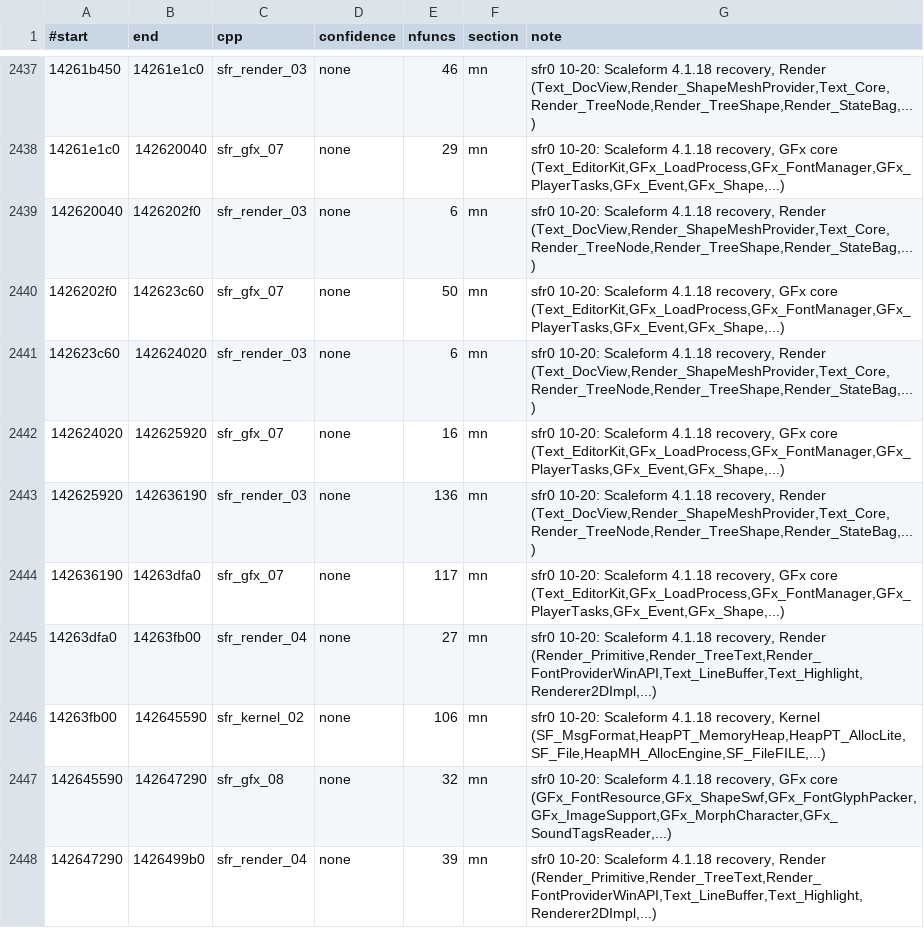
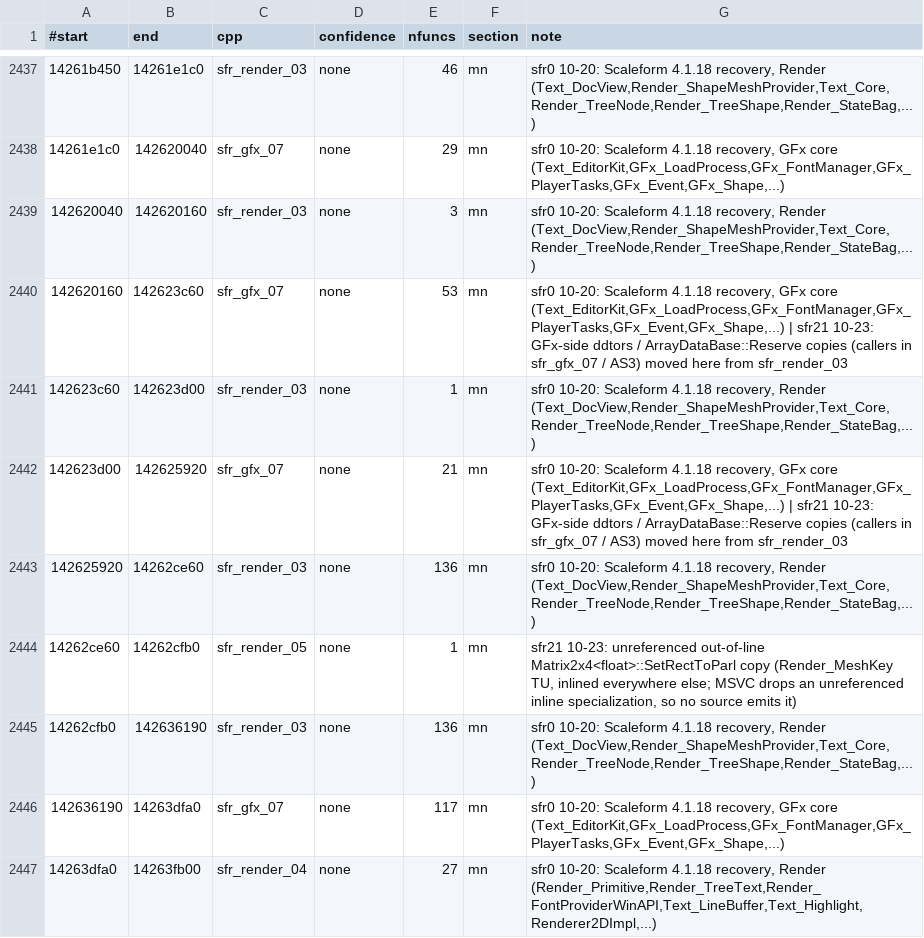
Before and after one commit to riyukuro/MS2Recomp, a TSV file: data/map/units.tsv, drawn as a sheet; only a part is shown, gaps mark what is left out; the shorter side is filled out with more unchanged rows.

```diff
--- a/data/map/units.tsv
+++ b/data/map/units.tsv
@@ -2438,7 +2438,9 @@
 14261e1c0	142620040	sfr_gfx_07	none	29	mn	sfr0 10-20: Scaleform 4.1.18 recovery, GFx core (Text_EditorKit,GFx_LoadProcess,GFx_FontManager,GFx_PlayerTasks,GFx_Event,GFx_Shape,...)
-142620040	1426202f0	sfr_render_03	none	6	mn	sfr0 10-20: Scaleform 4.1.18 recovery, Render (Text_DocView,Render_ShapeMeshProvider,Text_Core,Render_TreeNode,Render_TreeShape,Render_StateBag,...)
-1426202f0	142623c60	sfr_gfx_07	none	50	mn	sfr0 10-20: Scaleform 4.1.18 recovery, GFx core (Text_EditorKit,GFx_LoadProcess,GFx_FontManager,GFx_PlayerTasks,GFx_Event,GFx_Shape,...)
-142623c60	142624020	sfr_render_03	none	6	mn	sfr0 10-20: Scaleform 4.1.18 recovery, Render (Text_DocView,Render_ShapeMeshProvider,Text_Core,Render_TreeNode,Render_TreeShape,Render_StateBag,...)
-142624020	142625920	sfr_gfx_07	none	16	mn	sfr0 10-20: Scaleform 4.1.18 recovery, GFx core (Text_EditorKit,GFx_LoadProcess,GFx_FontManager,GFx_PlayerTasks,GFx_Event,GFx_Shape,...)
-142625920	142636190	sfr_render_03	none	136	mn	sfr0 10-20: Scaleform 4.1.18 recovery, Render (Text_DocView,Render_ShapeMeshProvider,Text_Core,Render_TreeNode,Render_TreeShape,Render_StateBag,...)
+142620040	142620160	sfr_render_03	none	3	mn	sfr0 10-20: Scaleform 4.1.18 recovery, Render (Text_DocView,Render_ShapeMeshProvider,Text_Core,Render_TreeNode,Render_TreeShape,Render_StateBag,...)
+142620160	142623c60	sfr_gfx_07	none	53	mn	sfr0 10-20: Scaleform 4.1.18 recovery, GFx core (Text_EditorKit,GFx_LoadProcess,GFx_FontManager,GFx_PlayerTasks,GFx_Event,GFx_Shape,...) | sfr21 10-23: GFx-side ddtors / ArrayDataBase::Reserve copies (callers in sfr_gfx_07 / AS3) moved here from sfr_render_03
+142623c60	142623d00	sfr_render_03	none	1	mn	sfr0 10-20: Scaleform 4.1.18 recovery, Render (Text_DocView,Render_ShapeMeshProvider,Text_Core,Render_TreeNode,Render_TreeShape,Render_StateBag,...)
+142623d00	142625920	sfr_gfx_07	none	21	mn	sfr0 10-20: Scaleform 4.1.18 recovery, GFx core (Text_EditorKit,GFx_LoadProcess,GFx_FontManager,GFx_PlayerTasks,GFx_Event,GFx_Shape,...) | sfr21 10-23: GFx-side ddtors / ArrayDataBase::Reserve copies (callers in sfr_gfx_07 / AS3) moved here from sfr_render_03
+142625920	14262ce60	sfr_render_03	none	136	mn	sfr0 10-20: Scaleform 4.1.18 recovery, Render (Text_DocView,Render_ShapeMeshProvider,Text_Core,Render_TreeNode,Render_TreeShape,Render_StateBag,...)
+14262ce60	14262cfb0	sfr_render_05	none	1	mn	sfr21 10-23: unreferenced out-of-line Matrix2x4<float>::SetRectToParl copy (Render_MeshKey TU, inlined everywhere else; MSVC drops an unreferenced inline specialization, so no source emits it)
+14262cfb0	142636190	sfr_render_03	none	136	mn	sfr0 10-20: Scaleform 4.1.18 recovery, Render (Text_DocView,Render_ShapeMeshProvider,Text_Core,Render_TreeNode,Render_TreeShape,Render_StateBag,...)
 142636190	14263dfa0	sfr_gfx_07	none	117	mn	sfr0 10-20: Scaleform 4.1.18 recovery, GFx core (Text_EditorKit,GFx_LoadProcess,GFx_FontManager,GFx_PlayerTasks,GFx_Event,GFx_Shape,...)
```
